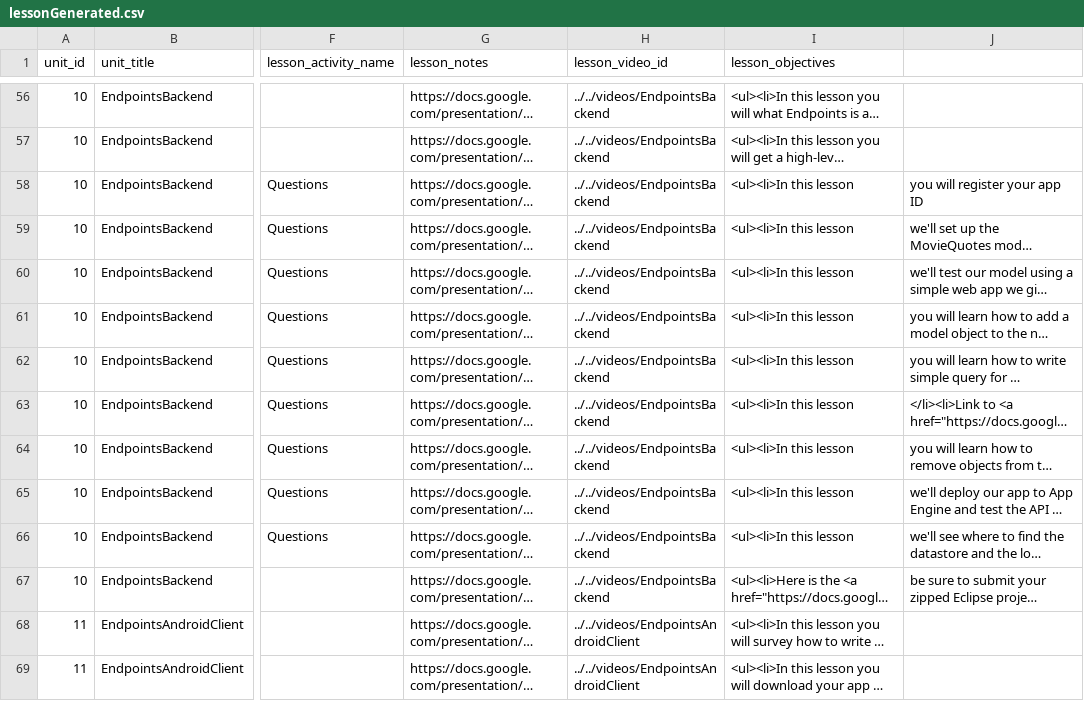
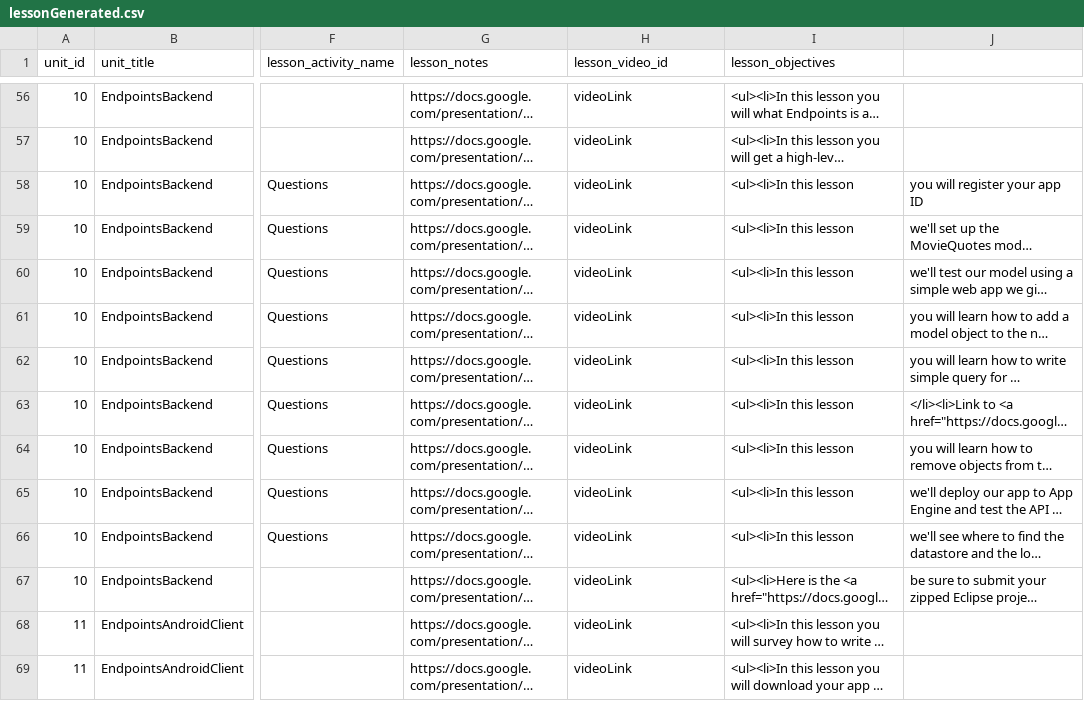
Before and after one commit to RoseMobileEndpoints/CourseMaterial, a CSV file: tools/UnitCourseMaterialGenerator/lessonGenerated.csv, drawn as a sheet; only a part is shown, gaps mark what is left out; long unchanged cells end in …; the diff covers the shown part only; the diff names each change by its address in the sheet, - before the commit and + after, or states it on an @@ line.

Commit message:
Moving template files. Fixed links.

```diff
--- a/tools/UnitCourseMaterialGenerator/lessonGenerated.csv
+++ b/tools/UnitCourseMaterialGenerator/lessonGenerated.csv
-H56:H67 (lesson_video_id): ../../videos/EndpointsBackend
+H56:H67 (lesson_video_id): videoLink
-H68:H69 (lesson_video_id): ../../videos/EndpointsAndroidClient
+H68:H69 (lesson_video_id): videoLink
```
Also changed, not shown: 78 edited cells elsewhere in this file, 8 other files.
